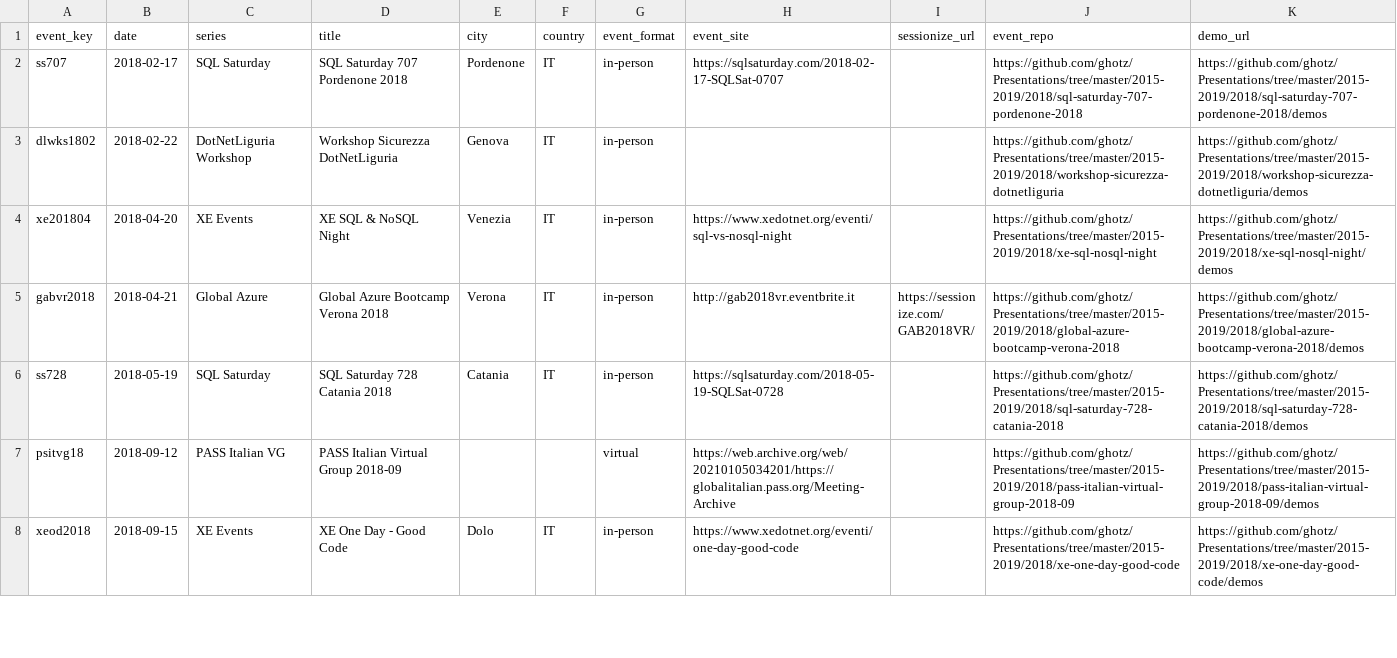
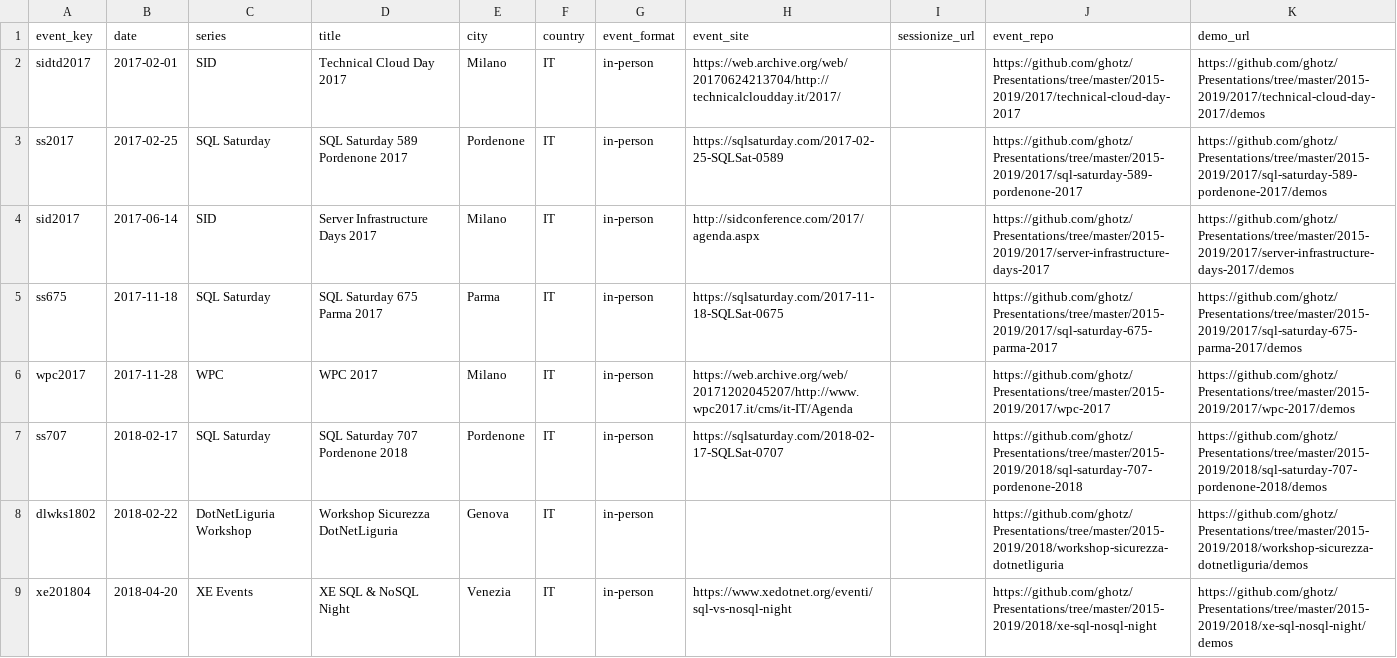
Before and after one commit to ghotz/Presentations, a CSV file: _meta/events.csv, drawn as a sheet; only a part is shown; the shorter side is filled out with more unchanged rows; the diff names each change by its address in the sheet, - before the commit and + after, or states it on an @@ line.

```diff
--- a/_meta/events.csv
+++ b/_meta/events.csv
+row 2: sidtd2017 | 2017-02-01 | SID | Technical Cloud Day 2017 | Milano | IT | in-person | https://web.archive.org/web/20170624213704/http://technicalcloudday.it/2017/ |  | https://github.com/ghotz/Presentations/tree/master/2015-2019/2017/technical-cloud-day-2017 | https://github.com/ghotz/Presentations/tree/master/2015-2019/2017/technical-cloud-day-2017/demos
+row 3: ss2017 | 2017-02-25 | SQL Saturday | SQL Saturday 589 Pordenone 2017 | Pordenone | IT | in-person | https://sqlsaturday.com/2017-02-25-SQLSat-0589 |  | https://github.com/ghotz/Presentations/tree/master/2015-2019/2017/sql-saturday-589-pordenone-2017 | https://github.com/ghotz/Presentations/tree/master/2015-2019/2017/sql-saturday-589-pordenone-2017/demos
+row 4: sid2017 | 2017-06-14 | SID | Server Infrastructure Days 2017 | Milano | IT | in-person | http://sidconference.com/2017/agenda.aspx |  | https://github.com/ghotz/Presentations/tree/master/2015-2019/2017/server-infrastructure-days-2017 | https://github.com/ghotz/Presentations/tree/master/2015-2019/2017/server-infrastructure-days-2017/demos
+row 5: ss675 | 2017-11-18 | SQL Saturday | SQL Saturday 675 Parma 2017 | Parma | IT | in-person | https://sqlsaturday.com/2017-11-18-SQLSat-0675 |  | https://github.com/ghotz/Presentations/tree/master/2015-2019/2017/sql-saturday-675-parma-2017 | https://github.com/ghotz/Presentations/tree/master/2015-2019/2017/sql-saturday-675-parma-2017/demos
+row 6: wpc2017 | 2017-11-28 | WPC | WPC 2017 | Milano | IT | in-person | https://web.archive.org/web/20171202045207/http://www.wpc2017.it/cms/it-IT/Agenda |  | https://github.com/ghotz/Presentations/tree/master/2015-2019/2017/wpc-2017 | https://github.com/ghotz/Presentations/tree/master/2015-2019/2017/wpc-2017/demos
```
Also changed, not shown: _meta/talks.csv, 51 other files.
